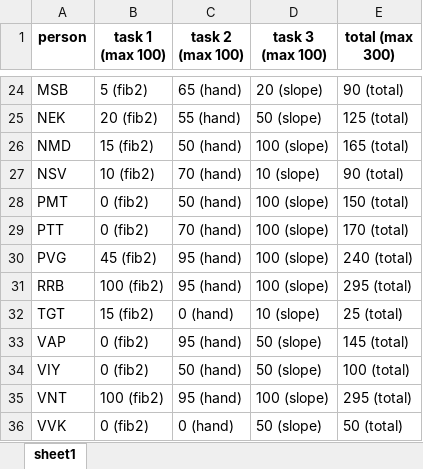
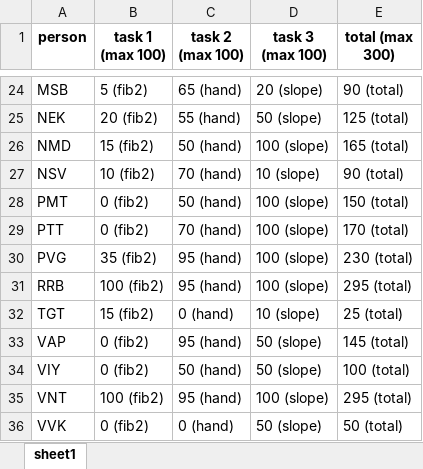
Before and after one commit to Alex-Tsvetanov/Alex-Tsvetanov.github.io, an Excel workbook: NOI/I/Testers/results_A.txt.xlsx, sheet sheet1, drawn as a sheet; only a part is shown, gaps mark what is left out; values as stored, in another font and other column widths than the file's, no borders; the diff names each change by its address in the sheet, - before the commit and + after, or states it on an @@ line.

```diff
--- a/NOI/I/Testers/results_A.txt.xlsx (sheet sheet1)
+++ b/NOI/I/Testers/results_A.txt.xlsx (sheet sheet1)
-B30 (task 1 (max 100)): 45 (fib2)
+B30 (task 1 (max 100)): 35 (fib2)
-E30 (total (max 300)): 240 (total)
+E30 (total (max 300)): 230 (total)
```
Also changed, not shown: NOI/I/Testers/results_B.txt.xlsx, NOI/I/Testers/results_C.txt.xlsx, 15 other files.
